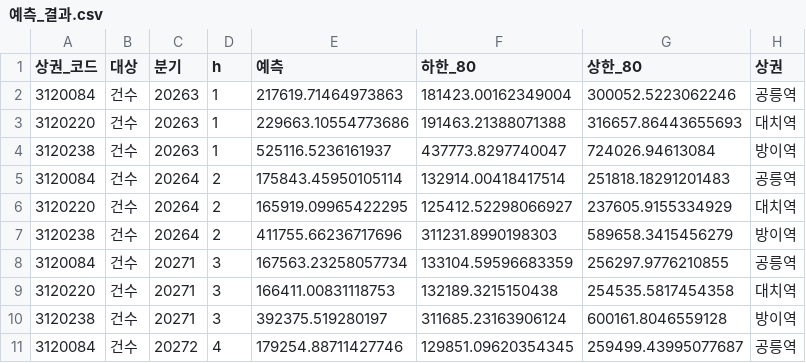
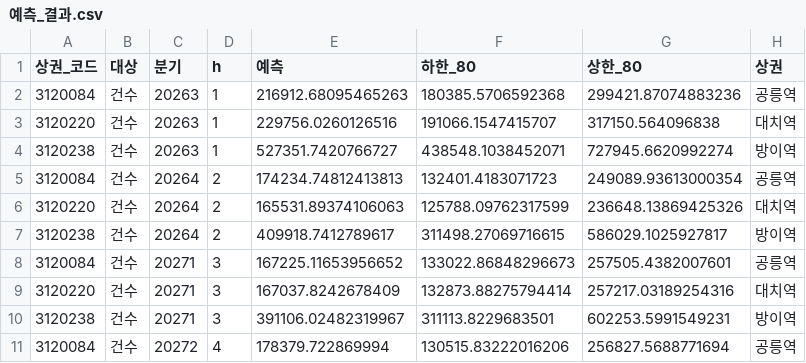
Before and after one commit to baebokchii/seoul-cafe-location-analysis, a CSV file: data/processed/예측_결과.csv, drawn as a sheet; only a part is shown; the diff covers the shown part only.

```diff
--- a/data/processed/예측_결과.csv
+++ b/data/processed/예측_결과.csv
@@ -1,11 +1,11 @@
 상권_코드,대상,분기,h,예측,하한_80,상한_80,상권
-3120084,건수,20263,1,217619.71464973863,181423.00162349004,300052.5223062246,공릉역
-3120220,건수,20263,1,229663.10554773686,191463.21388071388,316657.86443655693,대치역
-3120238,건수,20263,1,525116.5236161937,437773.8297740047,724026.94613084,방이역
-3120084,건수,20264,2,175843.45950105114,132914.00418417514,251818.18291201483,공릉역
-3120220,건수,20264,2,165919.09965422295,125412.52298066927,237605.9155334929,대치역
-3120238,건수,20264,2,411755.66236717696,311231.8990198303,589658.3415456279,방이역
-3120084,건수,20271,3,167563.23258057734,133104.59596683359,256297.9776210855,공릉역
-3120220,건수,20271,3,166411.00831118753,132189.3215150438,254535.5817454358,대치역
-3120238,건수,20271,3,392375.519280197,311685.23163906124,600161.8046559128,방이역
-3120084,건수,20272,4,179254.88711427746,129851.09620354345,259499.43995077687,공릉역
+3120084,건수,20263,1,216912.68095465263,180385.5706592368,299421.87074883236,공릉역
+3120220,건수,20263,1,229756.0260126516,191066.1547415707,317150.564096838,대치역
+3120238,건수,20263,1,527351.7420766727,438548.1038452071,727945.6620992274,방이역
+3120084,건수,20264,2,174234.74812413813,132401.4183071723,249089.93613000354,공릉역
+3120220,건수,20264,2,165531.89374106063,125788.09762317599,236648.13869425326,대치역
+3120238,건수,20264,2,409918.7412789617,311498.27069716615,586029.1025927817,방이역
+3120084,건수,20271,3,167225.11653956652,133022.86848296673,257505.4382007601,공릉역
+3120220,건수,20271,3,167037.8242678409,132873.88275794414,257217.03189254316,대치역
+3120238,건수,20271,3,391106.02482319967,311113.8229683501,602253.5991549231,방이역
+3120084,건수,20272,4,178379.722869994,130515.83222016206,256827.5688771694,공릉역
```
Also changed, not shown: 42 edited cells elsewhere in this file, data/processed/예측_백테스트.csv, data/processed/예측_요약.csv, 13 other files.
